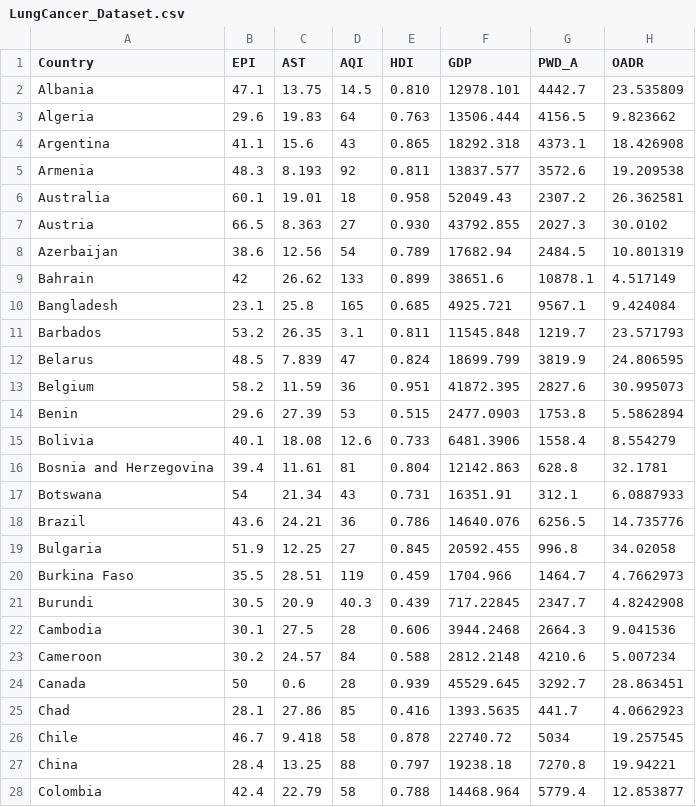
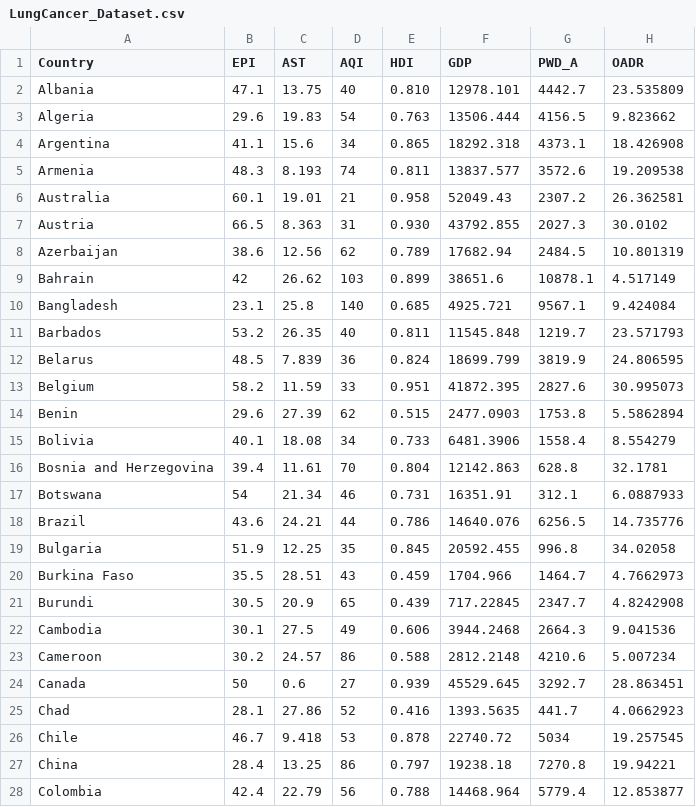
Before and after one commit to butter9fe/DTP_DDW, a CSV file: Data/LungCancer_Dataset.csv, drawn as a sheet; only a part is shown; the diff covers the shown part only; the diff names each change by its address in the sheet, - before the commit and + after, or states it on an @@ line.

```diff
--- a/Data/LungCancer_Dataset.csv
+++ b/Data/LungCancer_Dataset.csv
-D2 (AQI): 14.5
+D2 (AQI): 40
-D3 (AQI): 64
+D3 (AQI): 54
-D4 (AQI): 43
+D4 (AQI): 34
-D5 (AQI): 92
+D5 (AQI): 74
-D6 (AQI): 18
+D6 (AQI): 21
-D7 (AQI): 27
+D7 (AQI): 31
-D8 (AQI): 54
+D8 (AQI): 62
-D9 (AQI): 133
+D9 (AQI): 103
-D10 (AQI): 165
+D10 (AQI): 140
-D11 (AQI): 3.1
+D11 (AQI): 40
-D12 (AQI): 47
+D12 (AQI): 36
-D13 (AQI): 36
+D13 (AQI): 33
-D14 (AQI): 53
+D14 (AQI): 62
-D15 (AQI): 12.6
+D15 (AQI): 34
-D16 (AQI): 81
+D16 (AQI): 70
-D17 (AQI): 43
+D17 (AQI): 46
-D18 (AQI): 36
+D18 (AQI): 44
-D19 (AQI): 27
+D19 (AQI): 35
-D20 (AQI): 119
+D20 (AQI): 43
-D21 (AQI): 40.3
+D21 (AQI): 65
-D22 (AQI): 28
+D22 (AQI): 49
-D23 (AQI): 84
+D23 (AQI): 86
-D24 (AQI): 28
+D24 (AQI): 27
-D25 (AQI): 85
+D25 (AQI): 52
-D26 (AQI): 58
+D26 (AQI): 53
-D27 (AQI): 88
+D27 (AQI): 86
-D28 (AQI): 58
+D28 (AQI): 56
```
Also changed, not shown: 104 edited cells elsewhere in this file, 5 other files.
